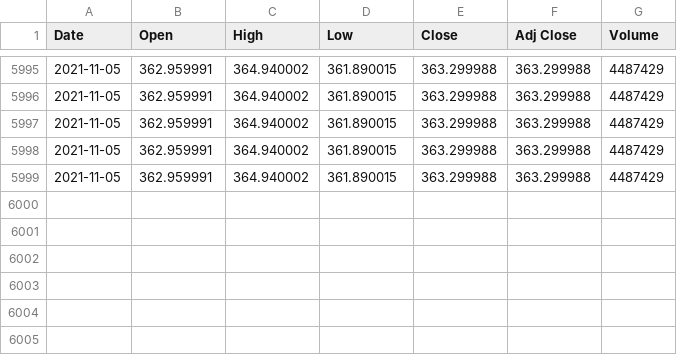
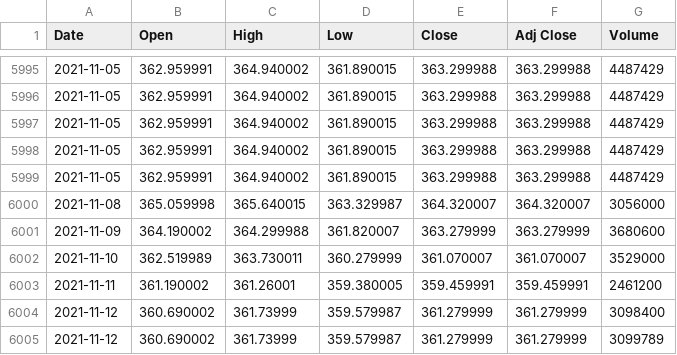
Before and after one commit to Kemoel/OptionsBacktesterOptimizer, a CSV file: historical_data/1day/DIA.csv, drawn as a sheet; only a part is shown, gaps mark what is left out; the diff names each change by its address in the sheet, - before the commit and + after, or states it on an @@ line.

```diff
--- a/historical_data/1day/DIA.csv
+++ b/historical_data/1day/DIA.csv
+row 6000: 2021-11-08 | 365.059998 | 365.640015 | 363.329987 | 364.320007 | 364.320007 | 3056000
+row 6001: 2021-11-09 | 364.190002 | 364.299988 | 361.820007 | 363.279999 | 363.279999 | 3680600
+row 6002: 2021-11-10 | 362.519989 | 363.730011 | 360.279999 | 361.070007 | 361.070007 | 3529000
+row 6003: 2021-11-11 | 361.190002 | 361.26001 | 359.380005 | 359.459991 | 359.459991 | 2461200
+row 6004: 2021-11-12 | 360.690002 | 361.73999 | 359.579987 | 361.279999 | 361.279999 | 3098400
+row 6005: 2021-11-12 | 360.690002 | 361.73999 | 359.579987 | 361.279999 | 361.279999 | 3099789
```
Also changed, not shown: historical_data/1day/BTC-USD.csv, historical_data/1day/IWM.csv, 18 other files.
